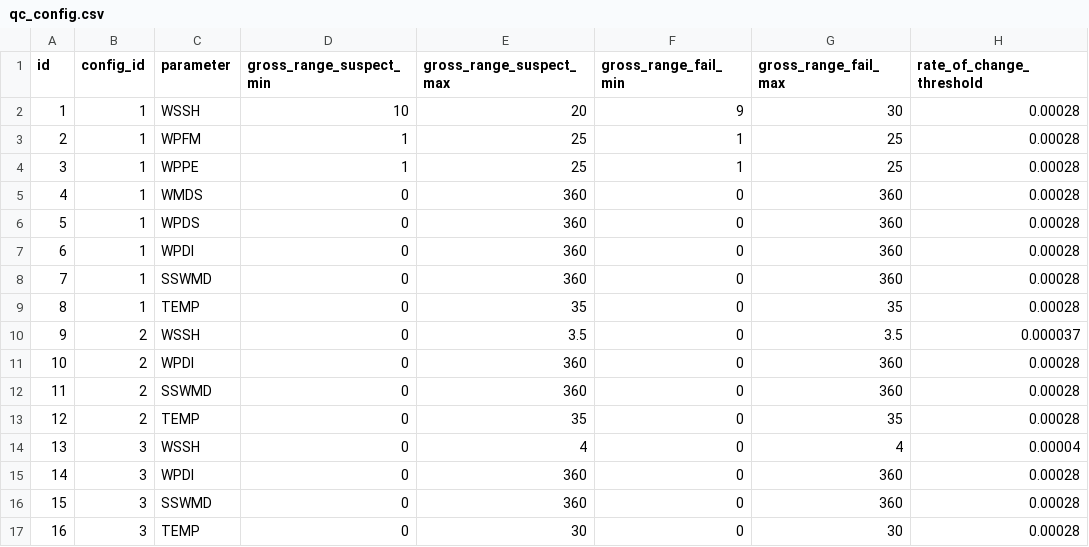
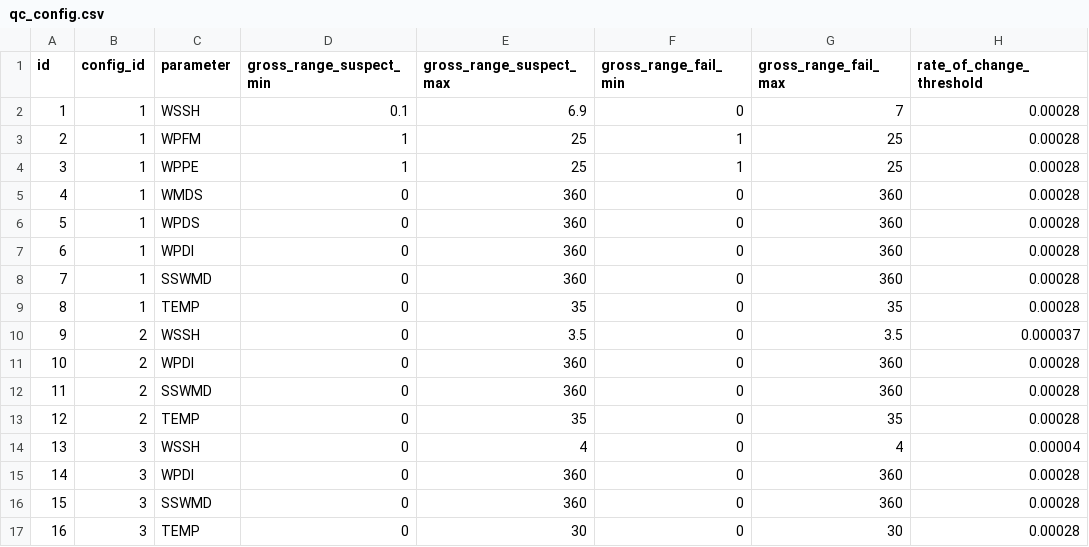
Before and after one commit to caminhathiago/imos_cwb_wavebuoys, a CSV file: wavebuoy_nrt/qc_config.csv, drawn as a sheet.

Commit message:
correcting qc values

```diff
--- a/wavebuoy_nrt/qc_config.csv
+++ b/wavebuoy_nrt/qc_config.csv
@@ -1,3 +1,3 @@
 id,config_id,parameter,gross_range_suspect_min,gross_range_suspect_max,gross_range_fail_min,gross_range_fail_max,rate_of_change_threshold
-1,1,WSSH,10,20,9,30,0.00028
+1,1,WSSH,0.1,6.9,0,7,0.00028
 2,1,WPFM,1,25,1,25,0.00028
```
